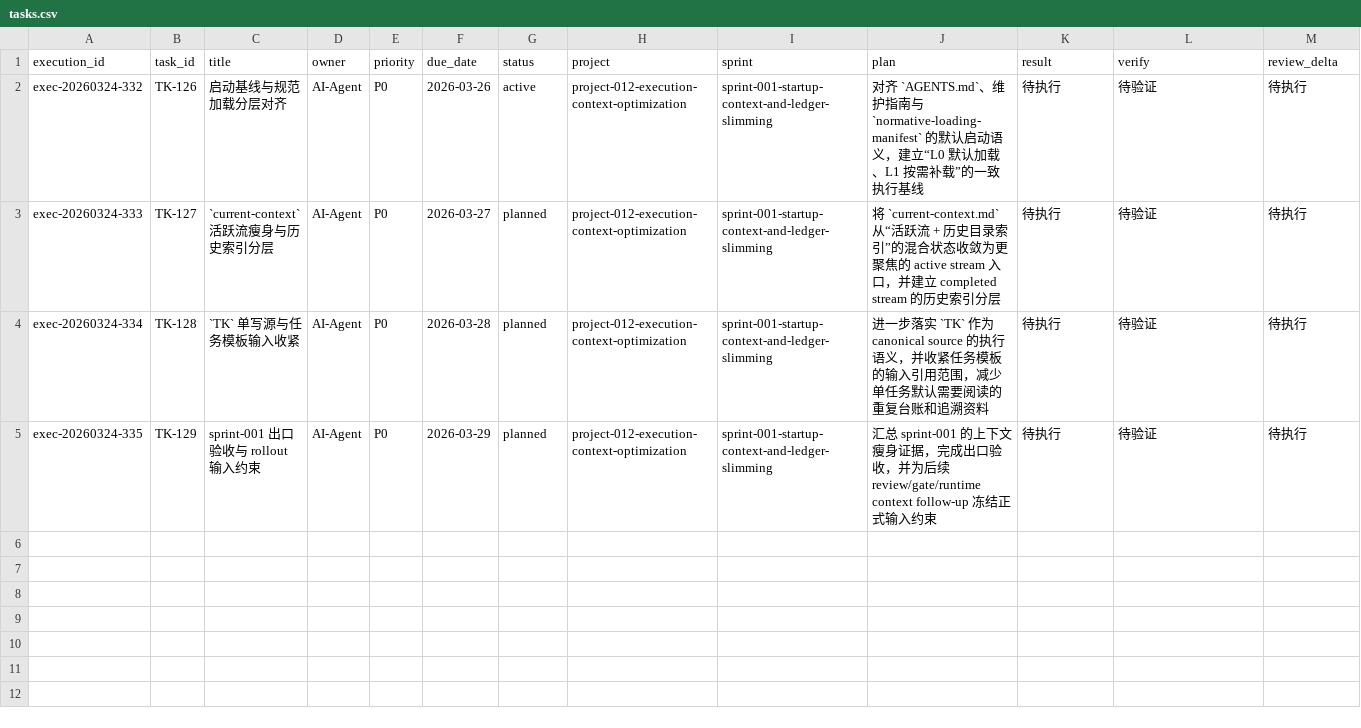
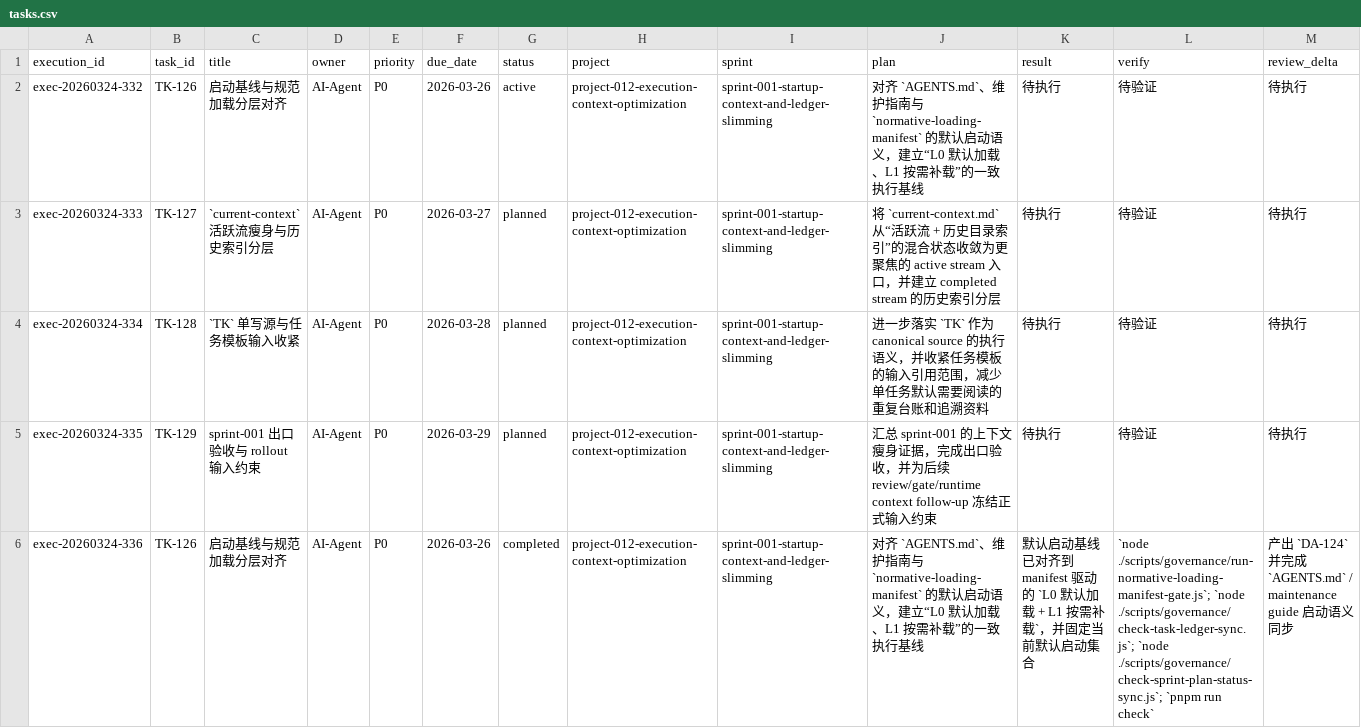
Before and after one commit to JimmyDaddy/repo-ai-governor, a CSV file: .repo-ai-governor/context/dev/project-012-execution-context-optimization/sprint-001-startup-context-and-ledger-slimming/tasks/tasks.csv, drawn as a sheet; only a part is shown; rows hold the shown columns only; the diff names each change by its address in the sheet, - before the commit and + after, or states it on an @@ line.

Commit message:
docs(governance): align startup baseline with manifest

```diff
--- a/.repo-ai-governor/context/dev/project-012-execution-context-optimization/sprint-001-startup-context-and-ledger-slimming/tasks/tasks.csv
+++ b/.repo-ai-governor/context/dev/project-012-execution-context-optimization/sprint-001-startup-context-and-ledger-slimming/tasks/tasks.csv
+row 6: exec-20260324-336 | TK-126 | 启动基线与规范加载分层对齐 | AI-Agent | P0 | 2026-03-26 | completed | project-012-execution-context-optimization | sprint-001-startup-context-and-ledger-slimming | 对齐 `AGENTS.md`、维护指南与 `normative-loading-manifest` 的默认启动语义，建立“L0 默认加载、L1 按需补载”的一致执行基线 | 默认启动基线已对齐到 manifest 驱动的 `L0 默认加载 + L1 按需补载`，并固定当前默认启动集合 | `node ./scripts/governance/run-normative-loading-manifest-gate.js`; `node ./scripts/governance/check-task-ledger-sync.js`; `node ./scripts/governance/check-sprint-plan-status-sync.js`; `pnpm run check` | 产出 `DA-124` 并完成 `AGENTS.md` / maintenance guide 启动语义同步
```
Also changed, not shown: 7 other files.
